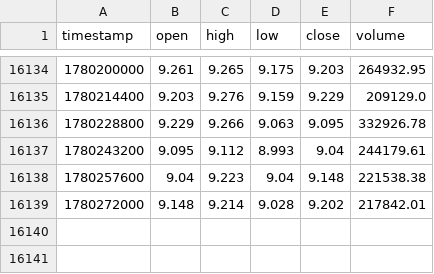
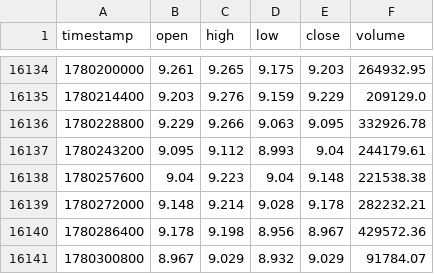
Before and after one commit to lovelori/tradesig, a CSV file: data_cache/LINK_USDT_hours_data.csv, drawn as a sheet; only a part is shown, gaps mark what is left out.

```diff
--- a/data_cache/LINK_USDT_hours_data.csv
+++ b/data_cache/LINK_USDT_hours_data.csv
@@ -16138,2 +16138,4 @@ timestamp,open,high,low,close,volume
 1780257600,9.04,9.223,9.04,9.148,221538.38
-1780272000,9.148,9.214,9.028,9.202,217842.01
+1780272000,9.148,9.214,9.028,9.178,282232.21
+1780286400,9.178,9.198,8.956,8.967,429572.36
+1780300800,8.967,9.029,8.932,9.029,91784.07
```
Also changed, not shown: data_cache/DOGE_USDT_hours_data.csv, data_cache/LTC_USDT_hours_data.csv.
